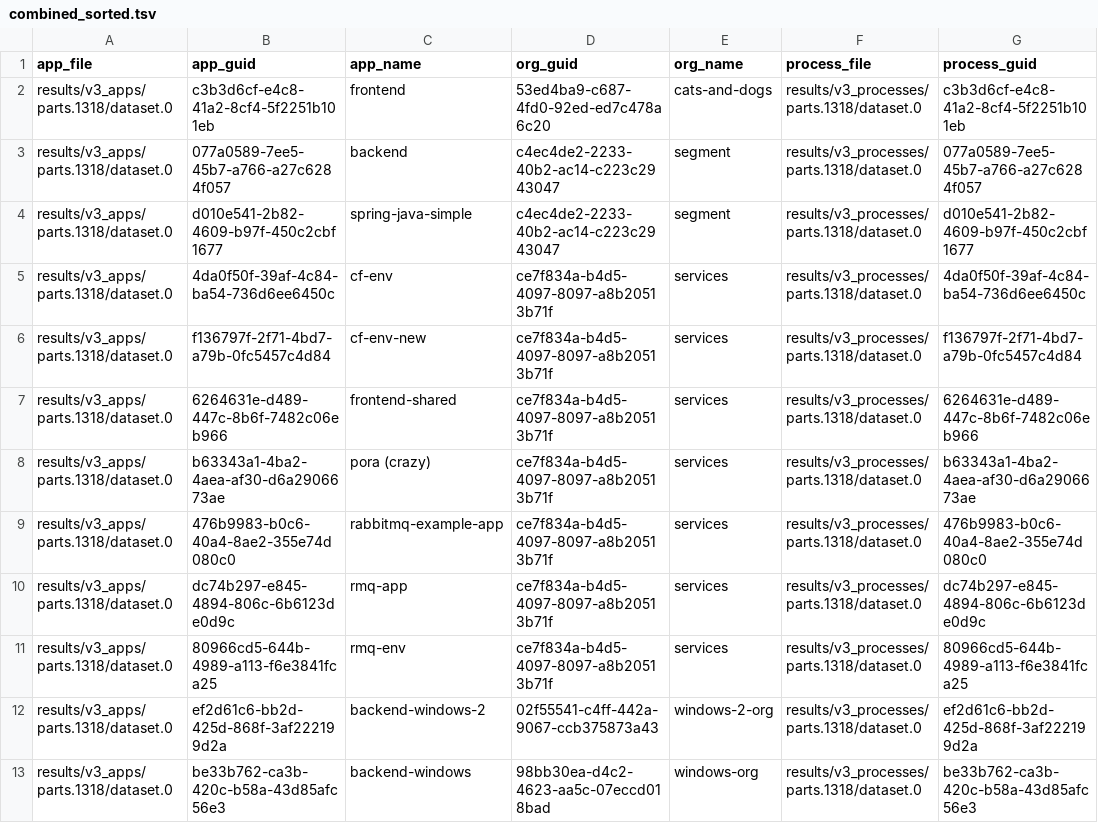
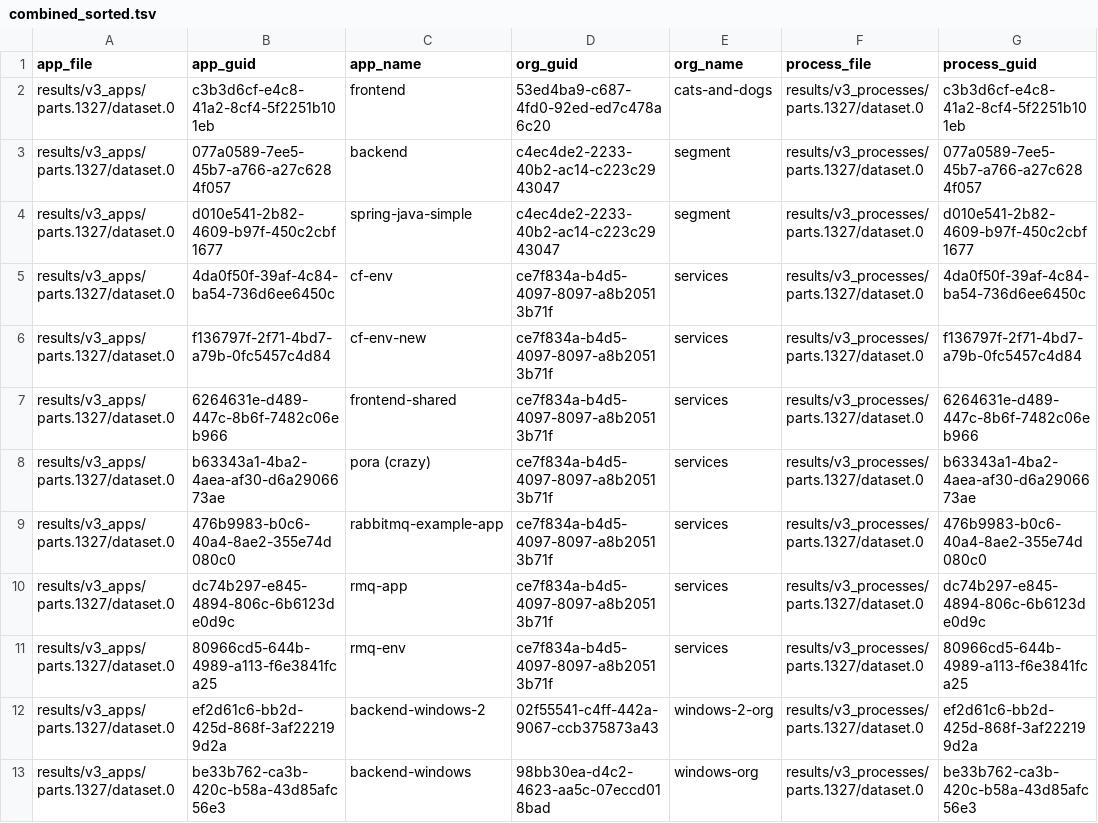
Before and after one commit to Qarik-Group/demo-cf-deployments, a TSV file: ci/config/dev/results/combined_sorted.tsv, drawn as a sheet; only a part is shown; the diff names each change by its address in the sheet, - before the commit and + after, or states it on an @@ line.

Commit message:
[AUTOSCALE] Push latest results of cf_scale from env = dev

```diff
--- a/ci/config/dev/results/combined_sorted.tsv
+++ b/ci/config/dev/results/combined_sorted.tsv
-A2:A13 (app_file): results/v3_apps/parts.1318/dataset.0
+A2:A13 (app_file): results/v3_apps/parts.1327/dataset.0
-F2:F13 (process_file): results/v3_processes/parts.1318/dataset.0
+F2:F13 (process_file): results/v3_processes/parts.1327/dataset.0
```
Also changed, not shown: 6 other files.
